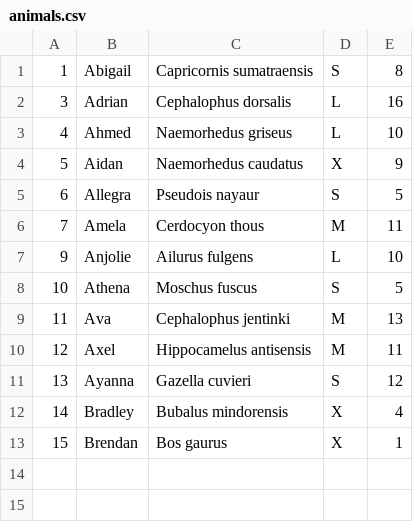
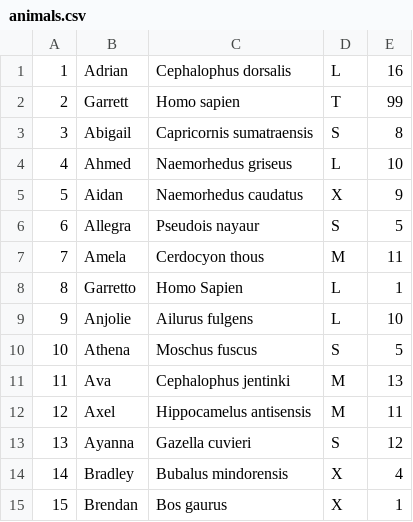
Before and after one commit to glahmann/c-projects, a CSV file: pr05/lahmanng_pr5/animals.csv, drawn as a sheet.

```diff
--- a/pr05/lahmanng_pr5/animals.csv
+++ b/pr05/lahmanng_pr5/animals.csv
@@ -1,3 +1,4 @@
-1,Abigail,Capricornis sumatraensis,S,8
-3,Adrian,Cephalophus dorsalis,L,16
+1,Adrian,Cephalophus dorsalis,L,16
+2,Garrett,Homo sapien,T,99
+3,Abigail,Capricornis sumatraensis,S,8
 4,Ahmed,Naemorhedus griseus,L,10
@@ -6,2 +7,3 @@
 7,Amela,Cerdocyon thous,M,11
+8,Garretto,Homo Sapien,L,1
 9,Anjolie,Ailurus fulgens,L,10
```
Also changed, not shown: 4 other files.
